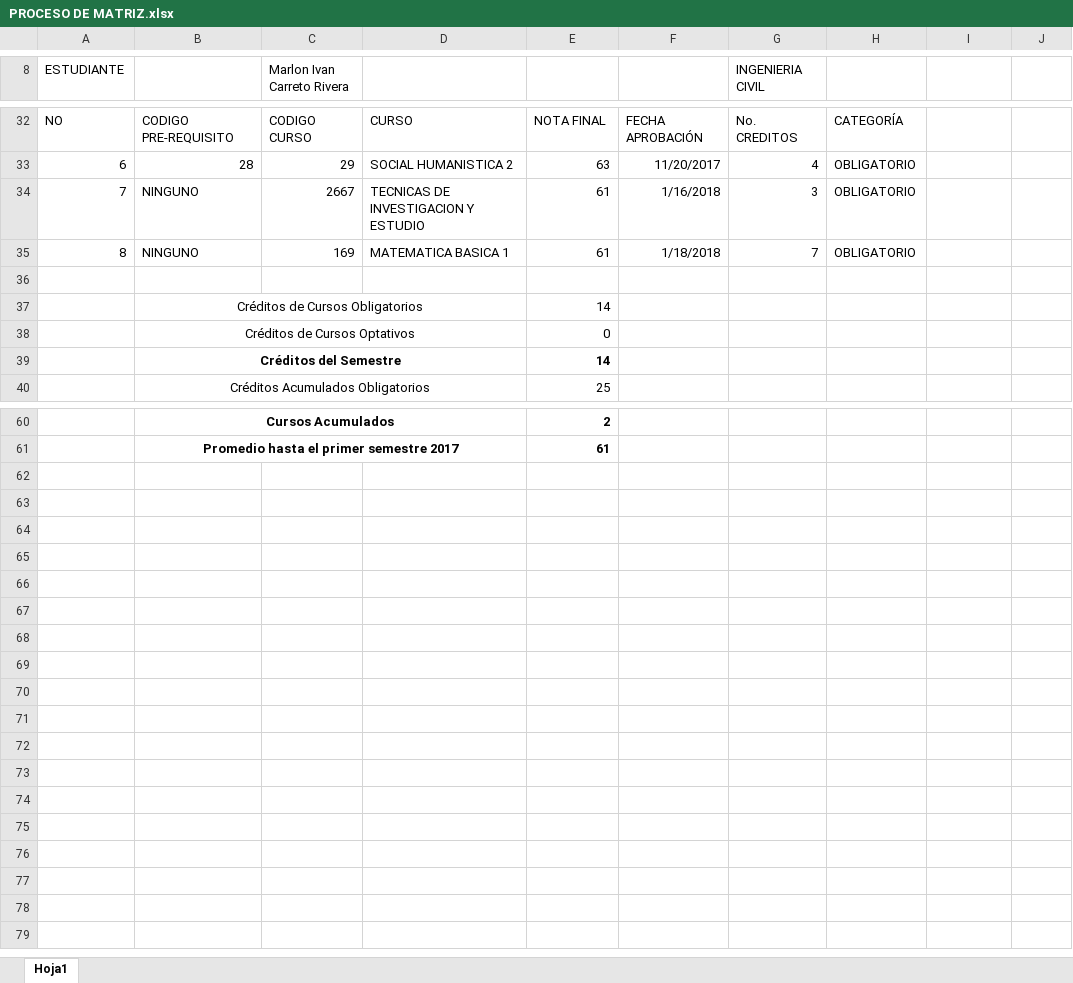
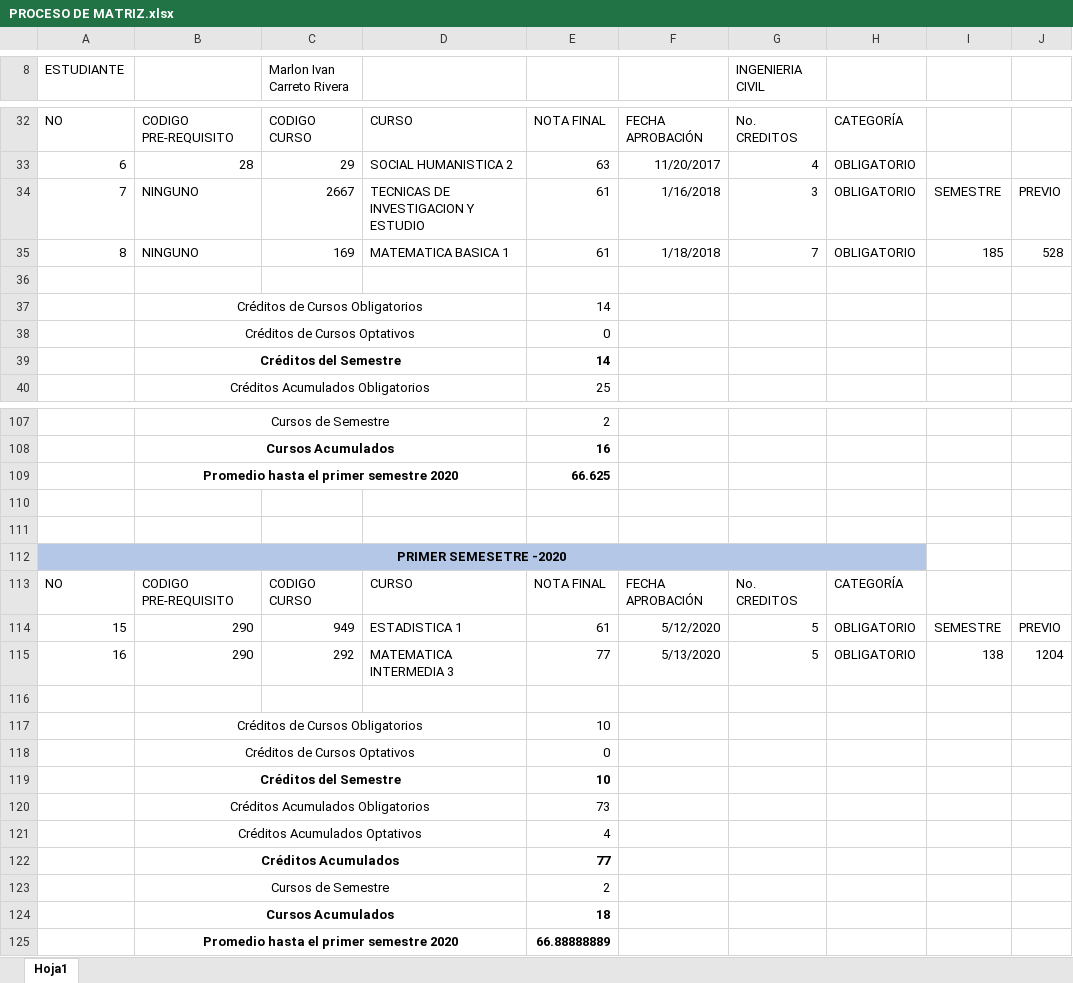
Before and after one commit to IvanRiveraU/gitPrimer-Semestre-25, an Excel workbook: Requisitos CIERRE/PROCESO DE MATRIZ.xlsx, sheet Hoja1, drawn as a sheet; only a part is shown, gaps mark what is left out; values as stored, in another font and other column widths than the file's, no borders; charts and pictures not drawn; removed rows and columns are numbered as before the commit, all else as after; the diff covers the shown part only; the diff names each change by its address in the sheet, - before the commit and + after, or states it on an @@ line.

```diff
--- a/Requisitos CIERRE/PROCESO DE MATRIZ.xlsx (sheet Hoja1)
+++ b/Requisitos CIERRE/PROCESO DE MATRIZ.xlsx (sheet Hoja1)
-I34: (empty)
+I34: SEMESTRE
-J34: (empty)
+J34: PREVIO
-I35: (empty)
+I35: 185
-J35: (empty)
+J35: 528
-B107: Cursos Acumulados
+B107: Cursos de Semestre
-B107 bold: on
+B107 bold: off
-E107 bold: on
+E107 bold: off
+row 108:  | Cursos Acumulados |  |  | 16
+row 109:  | Promedio hasta el primer semestre 2020 |  |  | 66.625
-row 110:  | Promedio hasta el primer semestre 2017 |  |  | 61
+row 110: (empty)
-B61:D61 merged
+row 111: (empty)
+row 112: PRIMER SEMESETRE -2020
+row 113: NO | CODIGO PRE-REQUISITO | CODIGO CURSO | CURSO | NOTA FINAL | FECHA APROBACIÓN | No. CREDITOS | CATEGORÍA
+row 114: 15 | 290 | 949 | ESTADISTICA 1 | 61 | 5/12/2020 | 5 | OBLIGATORIO | SEMESTRE | PREVIO
+row 115: 16 | 290 | 292 | MATEMATICA INTERMEDIA 3 | 77 | 5/13/2020 | 5 | OBLIGATORIO | 138 | 1204
+row 116: (empty)
+row 117:  | Créditos de Cursos Obligatorios |  |  | 10
+row 118:  | Créditos de Cursos Optativos |  |  | 0
+row 119:  | Créditos del Semestre |  |  | 10
+row 120:  | Créditos Acumulados Obligatorios |  |  | 73
+row 121:  | Créditos Acumulados Optativos |  |  | 4
+row 122:  | Créditos Acumulados |  |  | 77
+row 123:  | Cursos de Semestre |  |  | 2
+row 124:  | Cursos Acumulados |  |  | 18
+row 125:  | Promedio hasta el primer semestre 2020 |  |  | 66.88888889
```
Also changed, not shown: 49 added rows, 2 removed rows and 9 edited cells elsewhere in this sheet, formulas that keep their value, Requisitos CIERRE/proceso edicion macros 1.xlsx.
